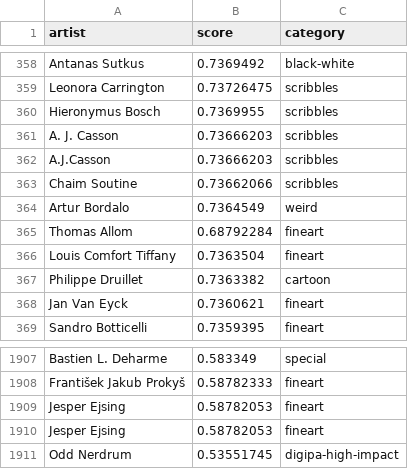
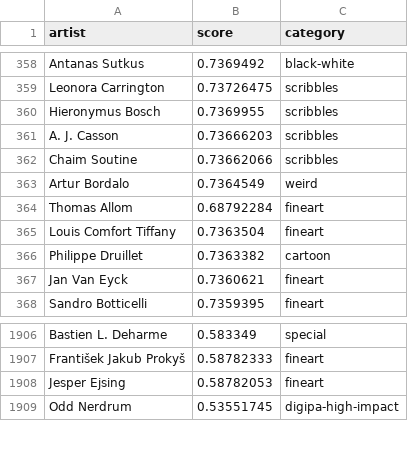
Before and after one commit to Trabochuk/stable-diffusion-webui, a CSV file: artists.csv, drawn as a sheet; only a part is shown, gaps mark what is left out; the diff names each change by its address in the sheet, - before the commit and + after, or states it on an @@ line.

Commit message:
artists.csv: remove duplicated artists

```diff
--- a/artists.csv
+++ b/artists.csv
-row 362: A.J.Casson | 0.73666203 | scribbles
-row 1909: Jesper Ejsing | 0.58782053 | fineart
```
